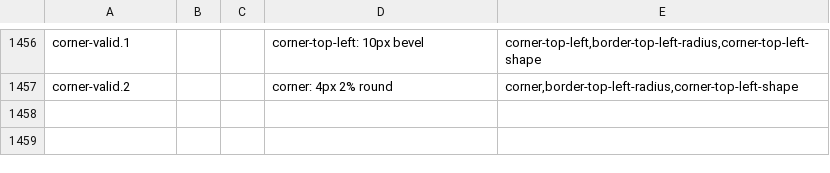
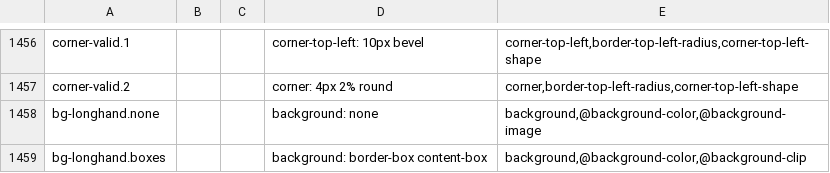
Before and after one commit to Ghoti-io/text, a TSV file: tools/conformance/css_browser_cases.tsv, drawn as a sheet; only a part is shown, gaps mark what is left out; the diff names each change by its address in the sheet, - before the commit and + after, or states it on an @@ line.

```diff
--- a/tools/conformance/css_browser_cases.tsv
+++ b/tools/conformance/css_browser_cases.tsv
+row 1458: bg-longhand.none |  |  | background: none | background,@background-color,@background-image
+row 1459: bg-longhand.boxes |  |  | background: border-box content-box | background,@background-color,@background-clip
```
Also changed, not shown: tools/css/consolidate.tsv, tools/css/depth.tsv, 26 other files.
